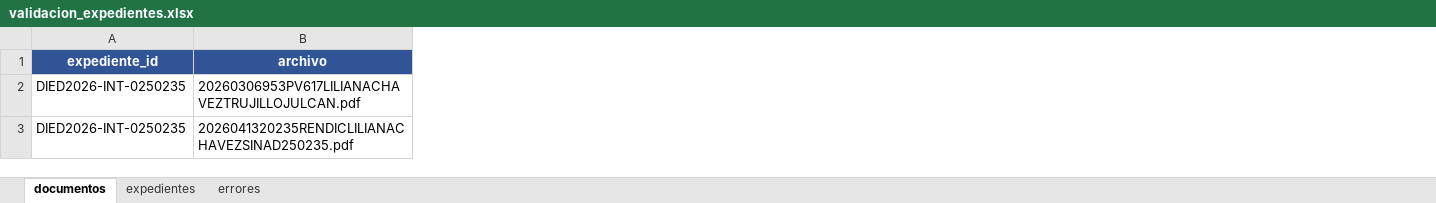
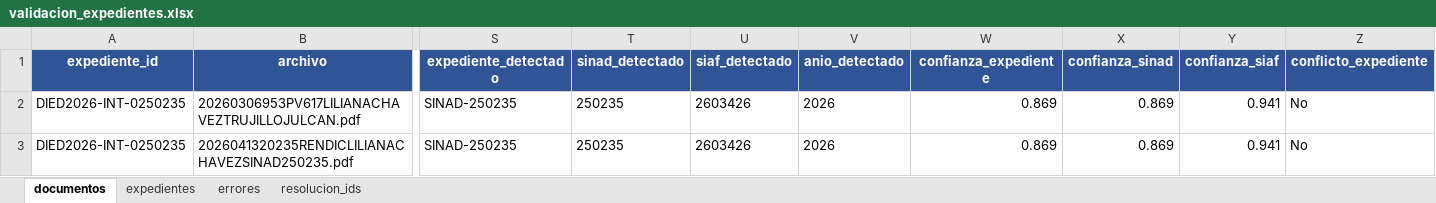
Before and after one commit to Hanns111/vision_rag, an Excel workbook: data/piloto_ocr/metrics/validacion_expedientes.xlsx, sheet documentos, drawn as a sheet; only a part is shown, gaps mark what is left out; values as stored, in another font and other column widths than the file's, no borders; the diff covers the shown part only; the diff names each change by its address in the sheet, - before the commit and + after, or states it on an @@ line.

```diff
--- a/data/piloto_ocr/metrics/validacion_expedientes.xlsx (sheet documentos)
+++ b/data/piloto_ocr/metrics/validacion_expedientes.xlsx (sheet documentos)
+sheet tab: resolucion_ids
+column S (expediente_detectado), rows 2-3: SINAD-250235 | SINAD-250235
+column T (sinad_detectado), rows 2-3: 250235 | 250235
+column U (siaf_detectado), rows 2-3: 2603426 | 2603426
+column V (anio_detectado), rows 2-3: 2026 | 2026
+column W (confianza_expediente), rows 2-3: 0.869 | 0.869
+column X (confianza_sinad), rows 2-3: 0.869 | 0.869
+column Y (confianza_siaf), rows 2-3: 0.941 | 0.941
+column Z (conflicto_expediente), rows 2-3: No | No
```
Also changed, not shown: 1 added column elsewhere in this sheet, sheet errores, sheet expedientes, 2 other files.
